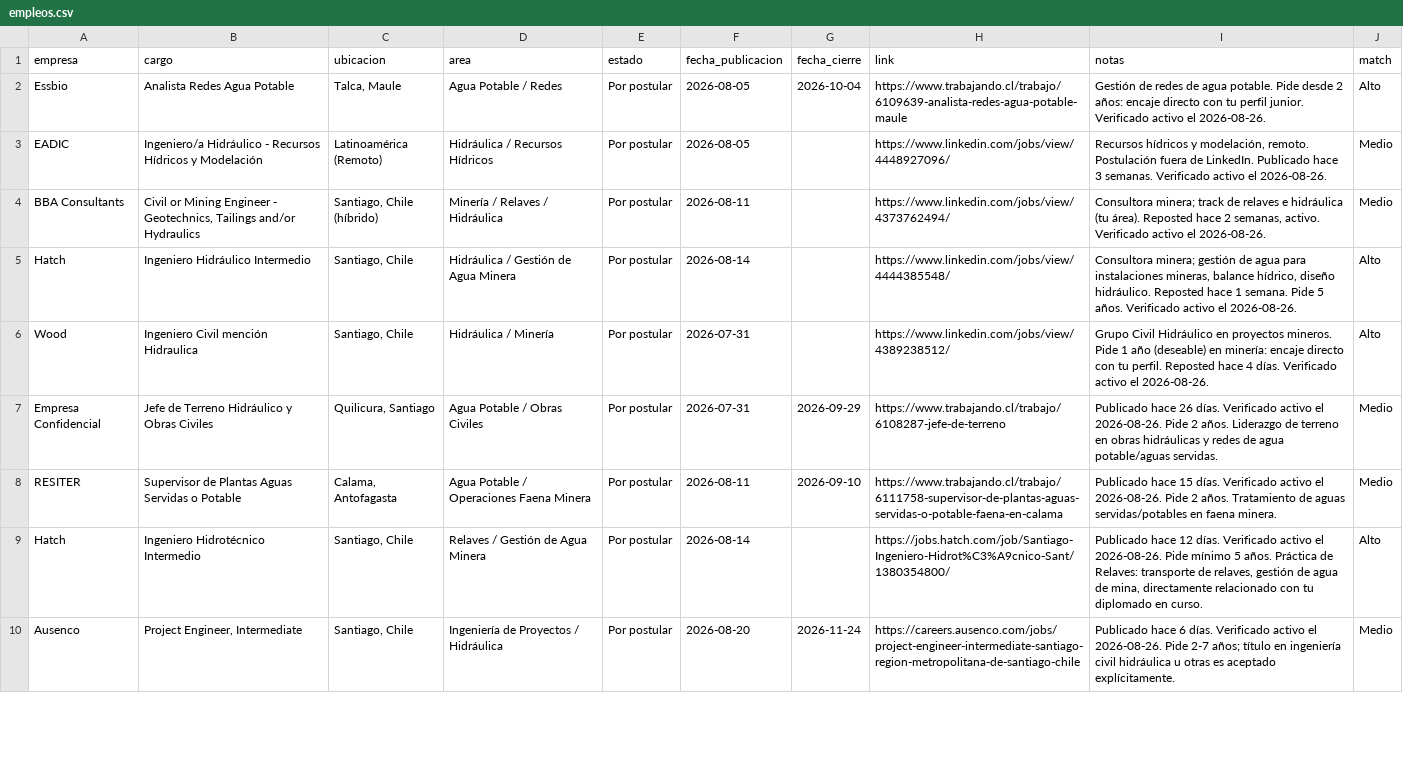
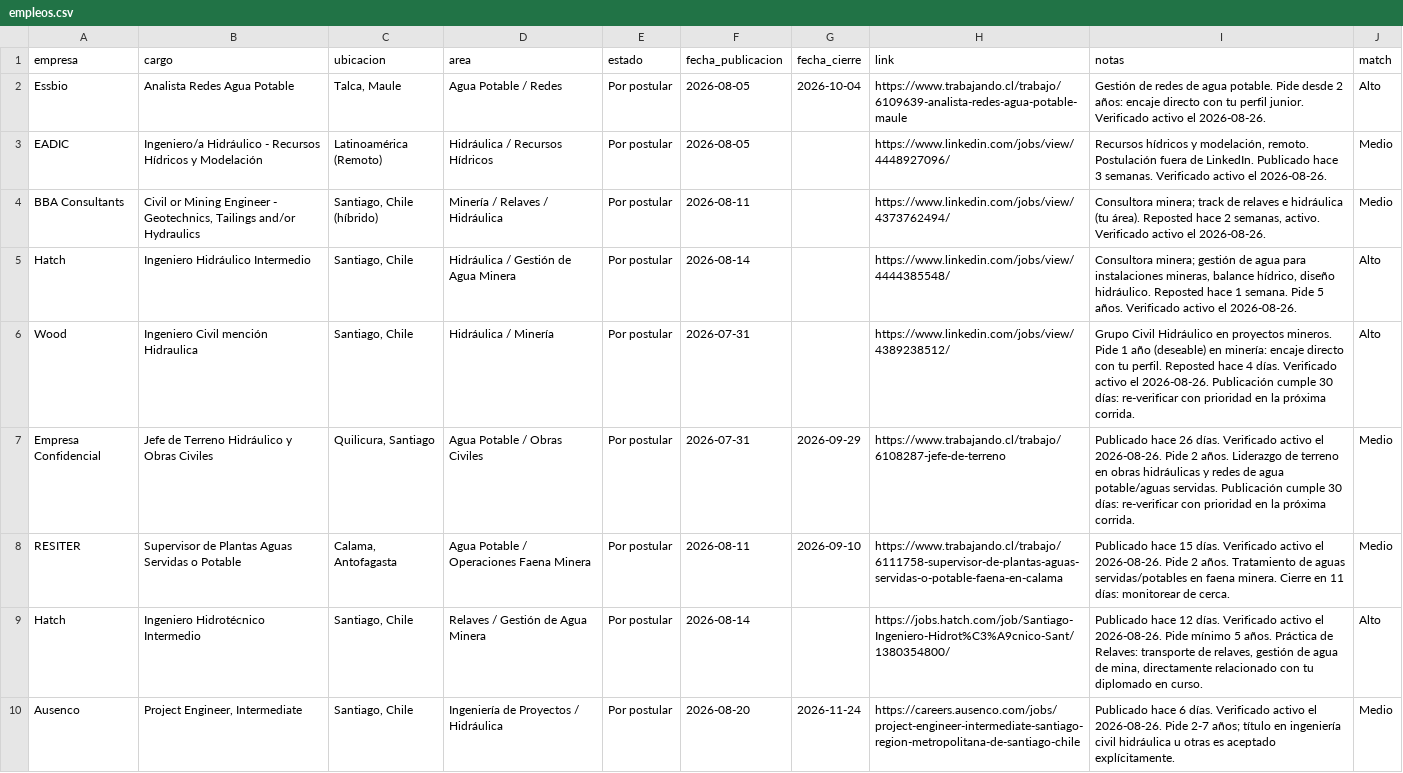
Before and after one commit to azampighi3/dashboard-empleo-minera, a CSV file: empleos.csv, drawn as a sheet; only a part is shown; the diff covers the shown part only.

Commit message:
Auto: +3 nuevas / -1 caida 2026-08-30

```diff
--- a/empleos.csv
+++ b/empleos.csv
@@ -5,5 +5,5 @@ BBA Consultants,"Civil or Mining Engineer - Geotechnics, Tailings and/or Hydraul
 Hatch,Ingeniero Hidráulico Intermedio,"Santiago, Chile",Hidráulica / Gestión de Agua Minera,Por postular,2026-08-14,,https://www.linkedin.com/jobs/view/4444385548/,"Consultora minera; gestión de agua para instalaciones mineras, balance hídrico, diseño hidráulico. Reposted hace 1 semana. Pide 5 años. Verificado activo el 2026-08-26.",Alto
-Wood,Ingeniero Civil mención Hidraulica,"Santiago, Chile",Hidráulica / Minería,Por postular,2026-07-31,,https://www.linkedin.com/jobs/view/4389238512/,Grupo Civil Hidráulico en proyectos mineros. Pide 1 año (deseable) en minería: encaje directo con tu perfil. Reposted hace 4 días. Verificado activo el 2026-08-26.,Alto
-Empresa Confidencial,Jefe de Terreno Hidráulico y Obras Civiles,"Quilicura, Santiago",Agua Potable / Obras Civiles,Por postular,2026-07-31,2026-09-29,https://www.trabajando.cl/trabajo/6108287-jefe-de-terreno,Publicado hace 26 días. Verificado activo el 2026-08-26. Pide 2 años. Liderazgo de terreno en obras hidráulicas y redes de agua potable/aguas servidas.,Medio
-RESITER,Supervisor de Plantas Aguas Servidas o Potable,"Calama, Antofagasta",Agua Potable / Operaciones Faena Minera,Por postular,2026-08-11,2026-09-10,https://www.trabajando.cl/trabajo/6111758-supervisor-de-plantas-aguas-servidas-o-potable-faena-en-calama,Publicado hace 15 días. Verificado activo el 2026-08-26. Pide 2 años. Tratamiento de aguas servidas/potables en faena minera.,Medio
+Wood,Ingeniero Civil mención Hidraulica,"Santiago, Chile",Hidráulica / Minería,Por postular,2026-07-31,,https://www.linkedin.com/jobs/view/4389238512/,Grupo Civil Hidráulico en proyectos mineros. Pide 1 año (deseable) en minería: encaje directo con tu perfil. Reposted hace 4 días. Verificado activo el 2026-08-26. Publicación cumple 30 días: re-verificar con prioridad en la próxima corrida.,Alto
+Empresa Confidencial,Jefe de Terreno Hidráulico y Obras Civiles,"Quilicura, Santiago",Agua Potable / Obras Civiles,Por postular,2026-07-31,2026-09-29,https://www.trabajando.cl/trabajo/6108287-jefe-de-terreno,Publicado hace 26 días. Verificado activo el 2026-08-26. Pide 2 años. Liderazgo de terreno en obras hidráulicas y redes de agua potable/aguas servidas. Publicación cumple 30 días: re-verificar con prioridad en la próxima corrida.,Medio
+RESITER,Supervisor de Plantas Aguas Servidas o Potable,"Calama, Antofagasta",Agua Potable / Operaciones Faena Minera,Por postular,2026-08-11,2026-09-10,https://www.trabajando.cl/trabajo/6111758-supervisor-de-plantas-aguas-servidas-o-potable-faena-en-calama,Publicado hace 15 días. Verificado activo el 2026-08-26. Pide 2 años. Tratamiento de aguas servidas/potables en faena minera. Cierre en 11 días: monitorear de cerca.,Medio
 Hatch,Ingeniero Hidrotécnico Intermedio,"Santiago, Chile",Relaves / Gestión de Agua Minera,Por postular,2026-08-14,,https://jobs.hatch.com/job/Santiago-Ingeniero-Hidrot%C3%A9cnico-Sant/1380354800/,"Publicado hace 12 días. Verificado activo el 2026-08-26. Pide mínimo 5 años. Práctica de Relaves: transporte de relaves, gestión de agua de mina, directamente relacionado con tu diplomado en curso.",Alto
```
Also changed, not shown: 3 added rows, 1 removed row and 2 edited cells elsewhere in this file.
